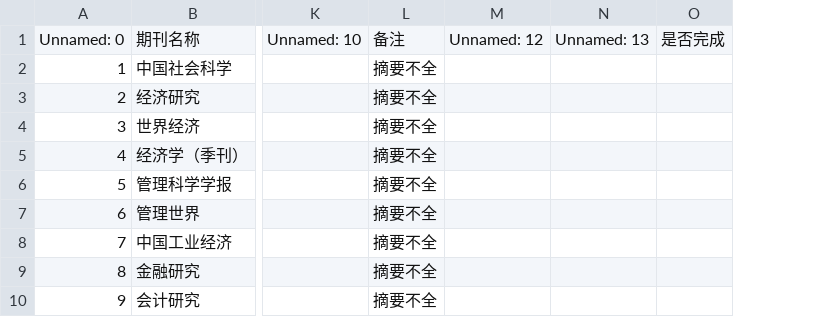
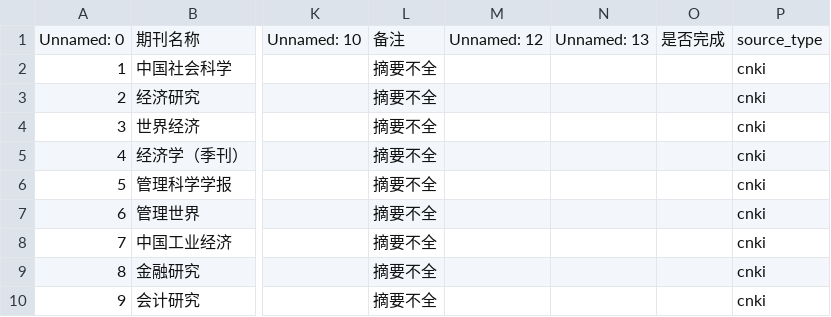
Before and after one commit to Icarus603/econ-atlas, a CSV file: list.csv, drawn as a sheet; only a part is shown, gaps mark what is left out; the diff names each change by its address in the sheet, - before the commit and + after, or states it on an @@ line.

Commit message:
Add source profiling tooling

```diff
--- a/list.csv
+++ b/list.csv
+column P, rows 1-10: source_type | cnki | cnki | cnki | cnki | cnki | cnki | cnki | cnki | cnki
```
Also changed, not shown: 17 other files.
